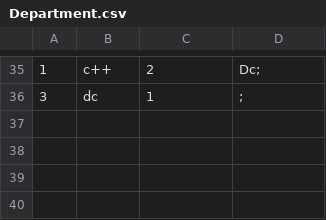
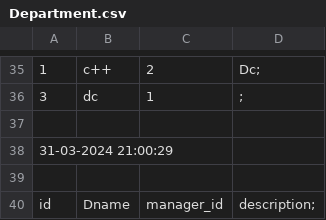
Before and after one commit to deep56-dot/Employee-Database, a CSV file: DatabaseManagement/Backup/Department.csv, drawn as a sheet; only a part is shown, gaps mark what is left out; the diff names each change by its address in the sheet, - before the commit and + after, or states it on an @@ line.

```diff
--- a/DatabaseManagement/Backup/Department.csv
+++ b/DatabaseManagement/Backup/Department.csv
+row 37: (empty)
+row 38: 31-03-2024 21:00:29
+row 39: (empty)
+row 40: id | Dname | manager_id | description;
```
Also changed, not shown: DatabaseManagement/Backup/Employee.csv, DatabaseManagement/Backup/Engineer.csv, 32 other files.
